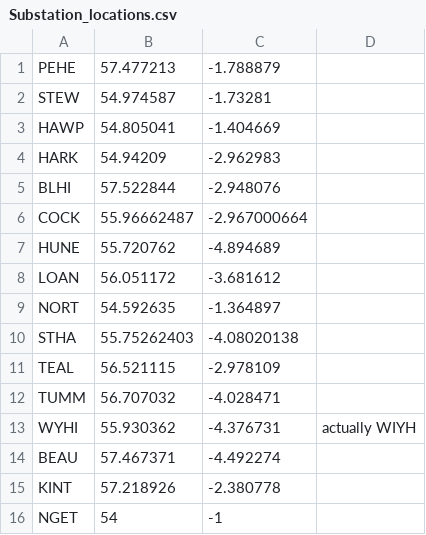
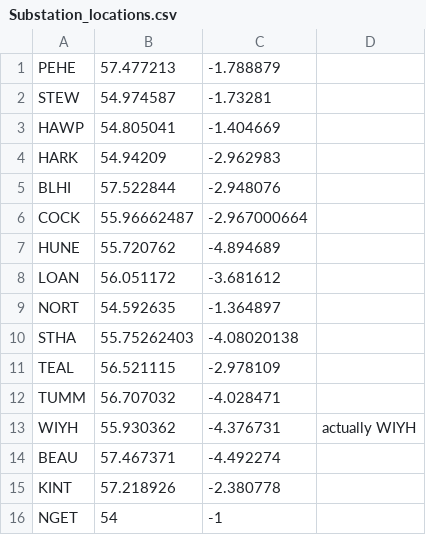
Before and after one commit to FredericSabot/CIGREpaper2024, a CSV file: FES data/Substation_locations.csv, drawn as a sheet.

Commit message:
Rename WYHI to WIYH
Signed-off-by: FredericSabot <frederic.sabot@ulb.be>

```diff
--- a/FES data/Substation_locations.csv
+++ b/FES data/Substation_locations.csv
@@ -12,3 +12,3 @@ TEAL,56.521115,-2.978109
 TUMM,56.707032,-4.028471
-WYHI,55.930362,-4.376731,actually WIYH
+WIYH,55.930362,-4.376731,actually WIYH
 BEAU,57.467371,-4.492274
```
Also changed, not shown: FES data/aggregated/SummerAM_2021_leading.csv, FES data/aggregated/SummerPM_2021_leading.csv, 2 other files.
